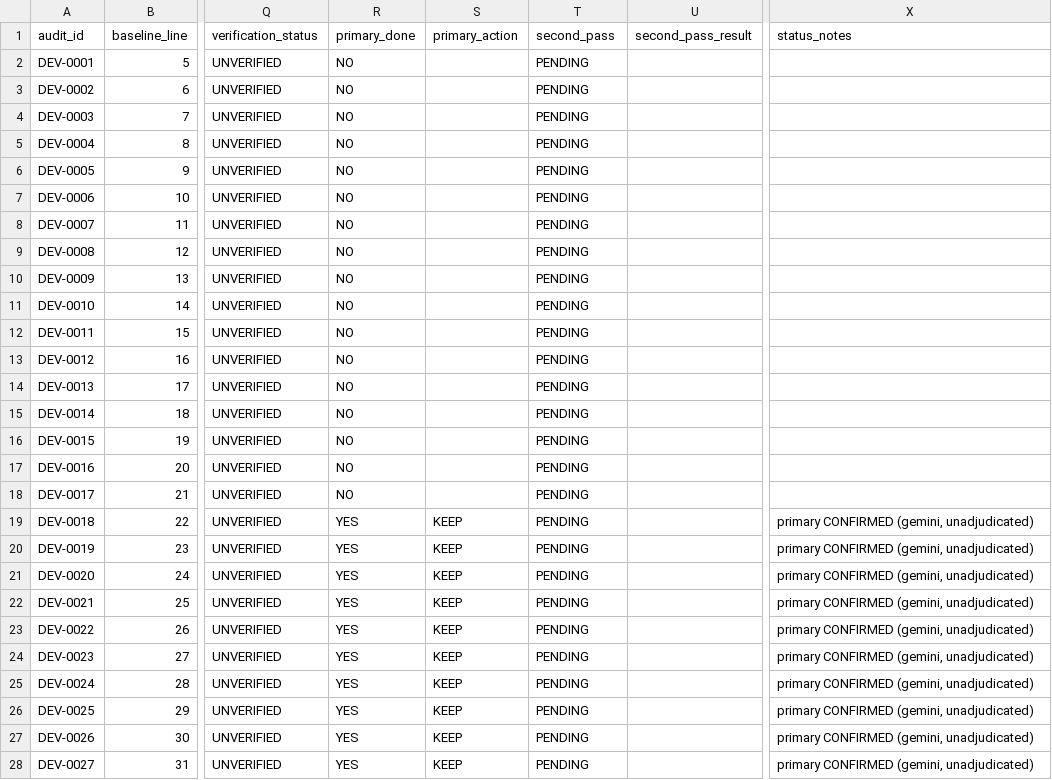
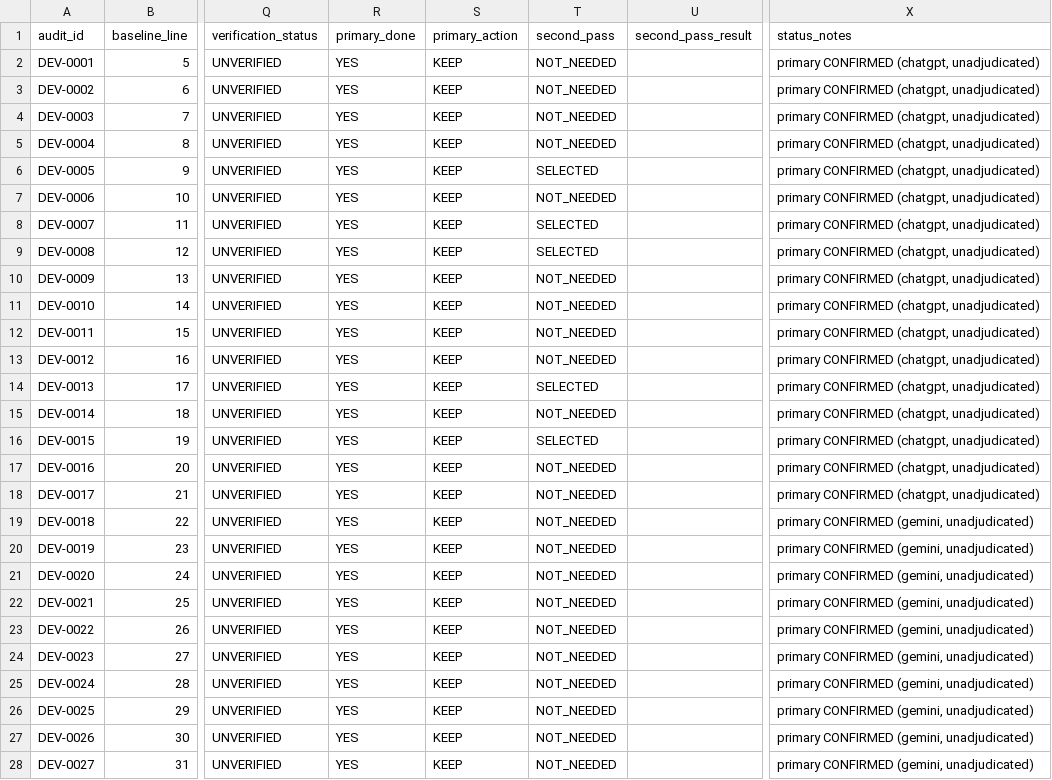
Before and after one commit to didymusmonk/screen-compare, a CSV file: device-audit/COVERAGE_LEDGER.csv, drawn as a sheet; only a part is shown, gaps mark what is left out; the diff covers the shown part only; the diff names each change by its address in the sheet, - before the commit and + after, or states it on an @@ line.

```diff
--- a/device-audit/COVERAGE_LEDGER.csv
+++ b/device-audit/COVERAGE_LEDGER.csv
-R2:R18 (primary_done): NO
+R2:R18 (primary_done): YES
-S2:S18 (primary_action): (empty)
+S2:S18 (primary_action): KEEP
-T2:T5 (second_pass): PENDING
+T2:T5 (second_pass): NOT_NEEDED
-X2:X18 (status_notes): (empty)
+X2:X18 (status_notes): primary CONFIRMED (chatgpt, unadjudicated)
-T6 (second_pass): PENDING
+T6 (second_pass): SELECTED
-T7 (second_pass): PENDING
+T7 (second_pass): NOT_NEEDED
-T8:T9 (second_pass): PENDING
+T8:T9 (second_pass): SELECTED
-T10:T13 (second_pass): PENDING
+T10:T13 (second_pass): NOT_NEEDED
-T14 (second_pass): PENDING
+T14 (second_pass): SELECTED
-T15 (second_pass): PENDING
+T15 (second_pass): NOT_NEEDED
-T16 (second_pass): PENDING
+T16 (second_pass): SELECTED
-T17:T28 (second_pass): PENDING
+T17:T28 (second_pass): NOT_NEEDED
```
Also changed, not shown: 66 edited cells elsewhere in this file, 16 other files.
